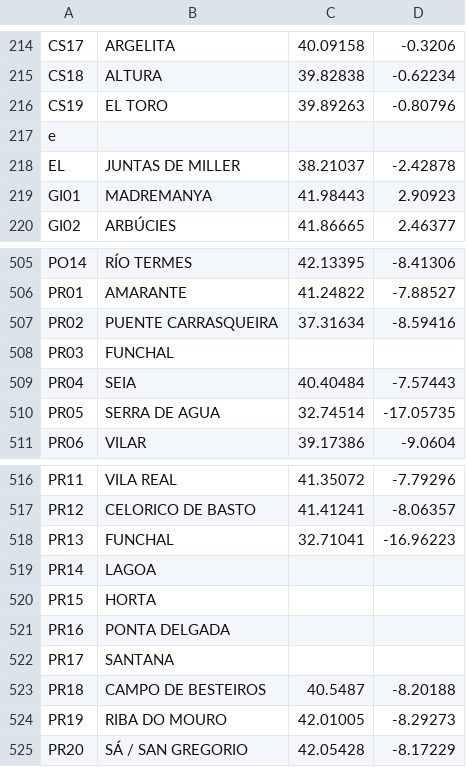
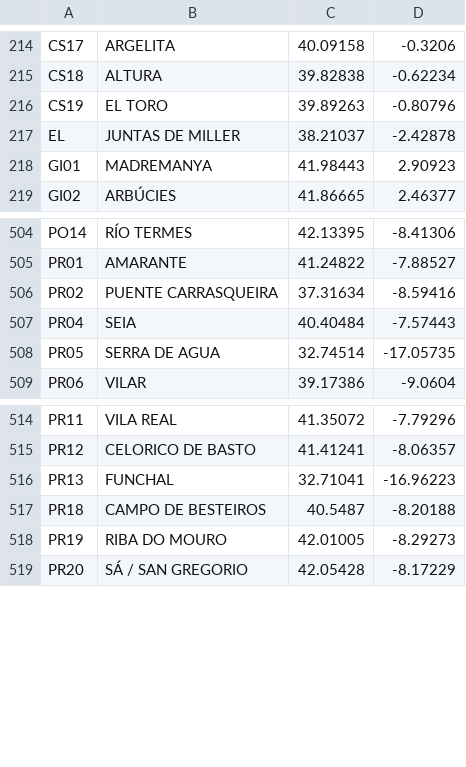
Before and after one commit to davidfisher24/retocima, a CSV file: database/raw/latLng.csv, drawn as a sheet; only a part is shown, gaps mark what is left out.

```diff
--- a/database/raw/latLng.csv
+++ b/database/raw/latLng.csv
@@ -216,3 +216,2 @@ CS18,ALTURA,39.82838,-0.62234
 CS19,EL TORO,39.89263,-0.80796
-e,,,
 EL,JUNTAS DE MILLER,38.21037,-2.42878
@@ -507,3 +506,2 @@ PR01,AMARANTE,41.24822,-7.88527
 PR02,PUENTE CARRASQUEIRA,37.31634,-8.59416
-PR03,FUNCHAL,,
 PR04,SEIA,40.40484,-7.57443
@@ -518,6 +516,2 @@ PR12,CELORICO DE BASTO,41.41241,-8.06357
 PR13,FUNCHAL,32.71041,-16.96223
-PR14,LAGOA,,
-PR15,HORTA,,
-PR16,PONTA DELGADA,,
-PR17,SANTANA,,
 PR18,CAMPO DE BESTEIROS,40.5487,-8.20188
```
Also changed, not shown: 4 other files.
